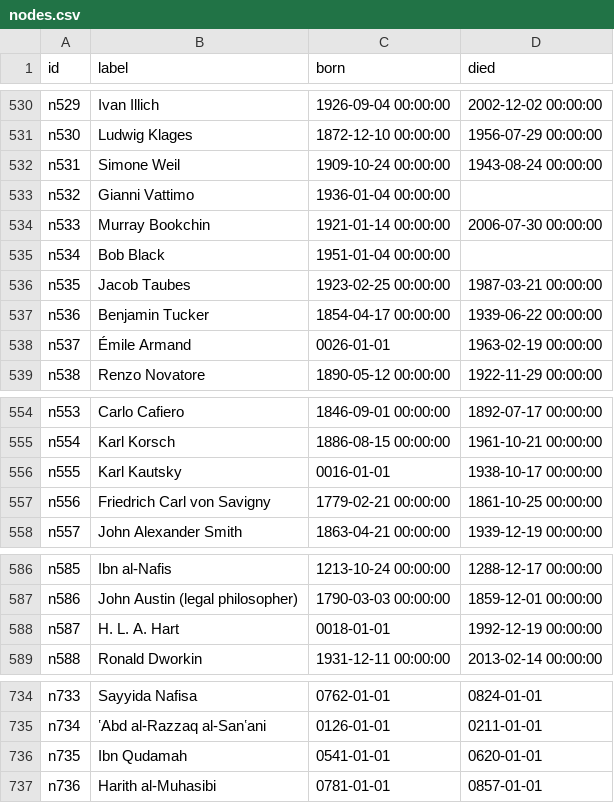
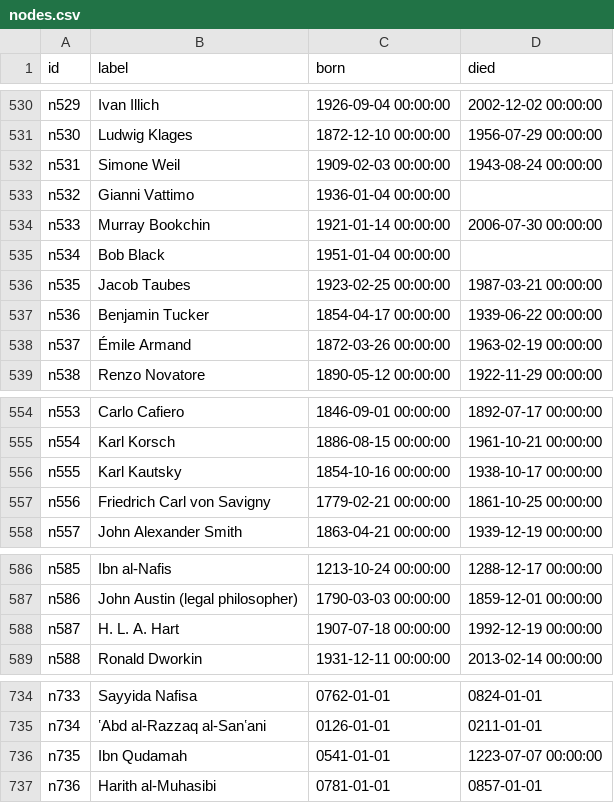
Before and after one commit to matthewbbone/philosophernet, a CSV file: nodes.csv, drawn as a sheet; only a part is shown, gaps mark what is left out; the diff covers the shown part only.

```diff
--- a/nodes.csv
+++ b/nodes.csv
@@ -531,3 +531,3 @@ n529,Ivan Illich,1926-09-04 00:00:00,2002-12-02 00:00:00
 n530,Ludwig Klages,1872-12-10 00:00:00,1956-07-29 00:00:00
-n531,Simone Weil,1909-10-24 00:00:00,1943-08-24 00:00:00
+n531,Simone Weil,1909-02-03 00:00:00,1943-08-24 00:00:00
 n532,Gianni Vattimo,1936-01-04 00:00:00,
@@ -537,3 +537,3 @@ n535,Jacob Taubes,1923-02-25 00:00:00,1987-03-21 00:00:00
 n536,Benjamin Tucker,1854-04-17 00:00:00,1939-06-22 00:00:00
-n537,Émile Armand,0026-01-01,1963-02-19 00:00:00
+n537,Émile Armand,1872-03-26 00:00:00,1963-02-19 00:00:00
 n538,Renzo Novatore,1890-05-12 00:00:00,1922-11-29 00:00:00
@@ -555,3 +555,3 @@ n553,Carlo Cafiero,1846-09-01 00:00:00,1892-07-17 00:00:00
 n554,Karl Korsch,1886-08-15 00:00:00,1961-10-21 00:00:00
-n555,Karl Kautsky,0016-01-01,1938-10-17 00:00:00
+n555,Karl Kautsky,1854-10-16 00:00:00,1938-10-17 00:00:00
 n556,Friedrich Carl von Savigny,1779-02-21 00:00:00,1861-10-25 00:00:00
@@ -587,3 +587,3 @@ n585,Ibn al-Nafis,1213-10-24 00:00:00,1288-12-17 00:00:00
 n586,John Austin (legal philosopher),1790-03-03 00:00:00,1859-12-01 00:00:00
-n587,H. L. A. Hart,0018-01-01,1992-12-19 00:00:00
+n587,H. L. A. Hart,1907-07-18 00:00:00,1992-12-19 00:00:00
 n588,Ronald Dworkin,1931-12-11 00:00:00,2013-02-14 00:00:00
@@ -735,3 +735,3 @@ n733,Sayyida Nafisa,0762-01-01,0824-01-01
 n734,ʽAbd al-Razzaq al-Sanʽani,0126-01-01,0211-01-01
-n735,Ibn Qudamah,0541-01-01,0620-01-01
+n735,Ibn Qudamah,0541-01-01,1223-07-07 00:00:00
 n736,Harith al-Muhasibi,0781-01-01,0857-01-01
```
Also changed, not shown: 23 edited cells elsewhere in this file, 1 other file.
